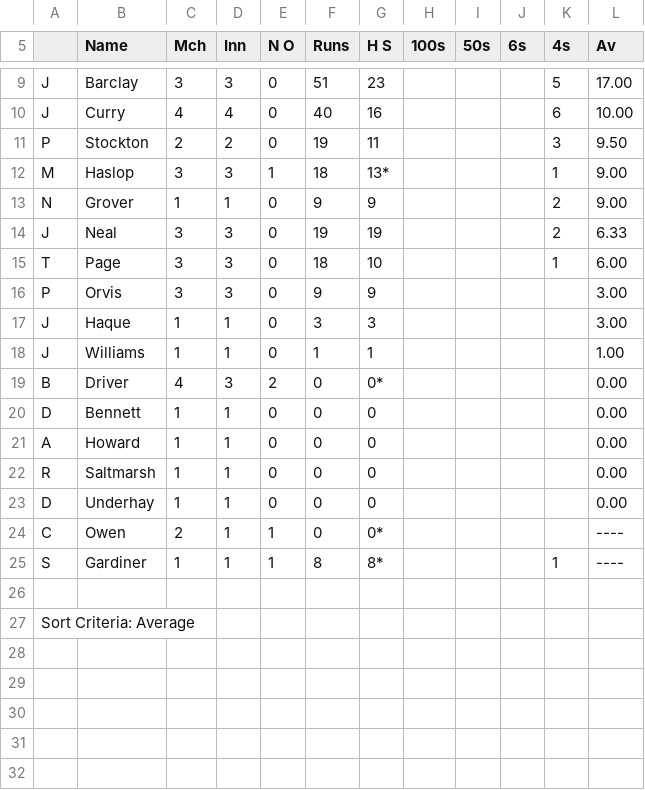
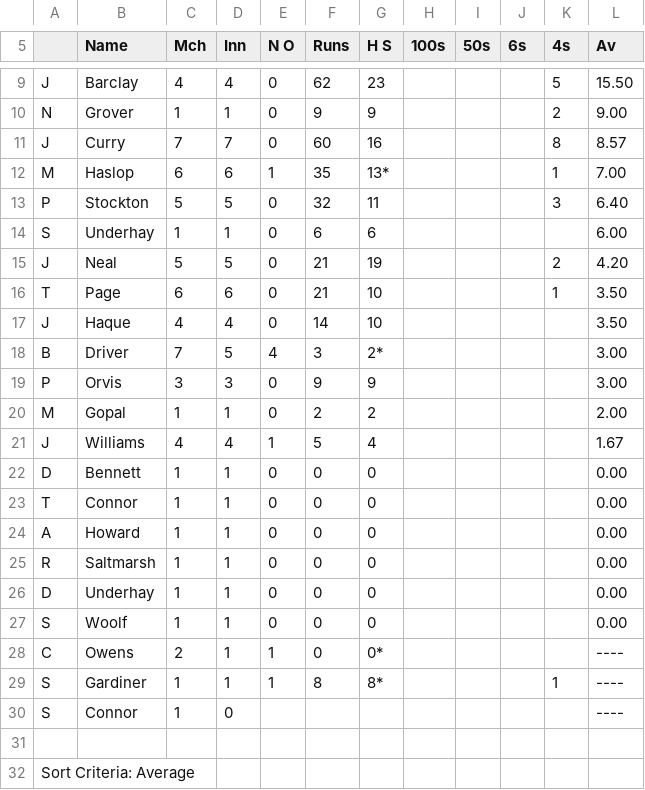
Before and after one commit to barhillcricket/bhcc, a CSV file: archive/2021/stats/1stBatting.csv, drawn as a sheet; only a part is shown, gaps mark what is left out; the diff covers the shown part only.

```diff
--- a/archive/2021/stats/1stBatting.csv
+++ b/archive/2021/stats/1stBatting.csv
@@ -9,13 +9,16 @@
-"J","Barclay","3","3","0","51","23","","","","5","17.00",
-"J","Curry","4","4","0","40","16","","","","6","10.00",
-"P","Stockton","2","2","0","19","11","","","","3","9.50",
-"M","Haslop","3","3","1","18","13*","","","","1","9.00",
+"J","Barclay","4","4","0","62","23","","","","5","15.50",
 "N","Grover","1","1","0","9","9","","","","2","9.00",
-"J","Neal","3","3","0","19","19","","","","2","6.33",
-"T","Page","3","3","0","18","10","","","","1","6.00",
+"J","Curry","7","7","0","60","16","","","","8","8.57",
+"M","Haslop","6","6","1","35","13*","","","","1","7.00",
+"P","Stockton","5","5","0","32","11","","","","3","6.40",
+"S","Underhay","1","1","0","6","6","","","","","6.00",
+"J","Neal","5","5","0","21","19","","","","2","4.20",
+"T","Page","6","6","0","21","10","","","","1","3.50",
+"J","Haque","4","4","0","14","10","","","","","3.50",
+"B","Driver","7","5","4","3","2*","","","","","3.00",
 "P","Orvis","3","3","0","9","9","","","","","3.00",
-"J","Haque","1","1","0","3","3","","","","","3.00",
-"J","Williams","1","1","0","1","1","","","","","1.00",
-"B","Driver","4","3","2","0","0*","","","","","0.00",
+"M","Gopal","1","1","0","2","2","","","","","2.00",
+"J","Williams","4","4","1","5","4","","","","","1.67",
 "D","Bennett","1","1","0","0","0","","","","","0.00",
+"T","Connor","1","1","0","0","0","","","","","0.00",
 "A","Howard","1","1","0","0","0","","","","","0.00",
@@ -23,4 +26,6 @@
 "D","Underhay","1","1","0","0","0","","","","","0.00",
-"C","Owen","2","1","1","0","0*","","","","","----",
+"S","Woolf","1","1","0","0","0","","","","","0.00",
+"C","Owens","2","1","1","0","0*","","","","","----",
 "S","Gardiner","1","1","1","8","8*","","","","1","----",
+"S","Connor","1","0","","","","","","","","----",
 "","","","","","","","","","","","",
```
Also changed, not shown: 1 added row, 1 removed row and 5 edited cells elsewhere in this file, archive/2021/stats/1stBowling.csv, archive/2021/stats/Duckman.csv, 2 other files.
